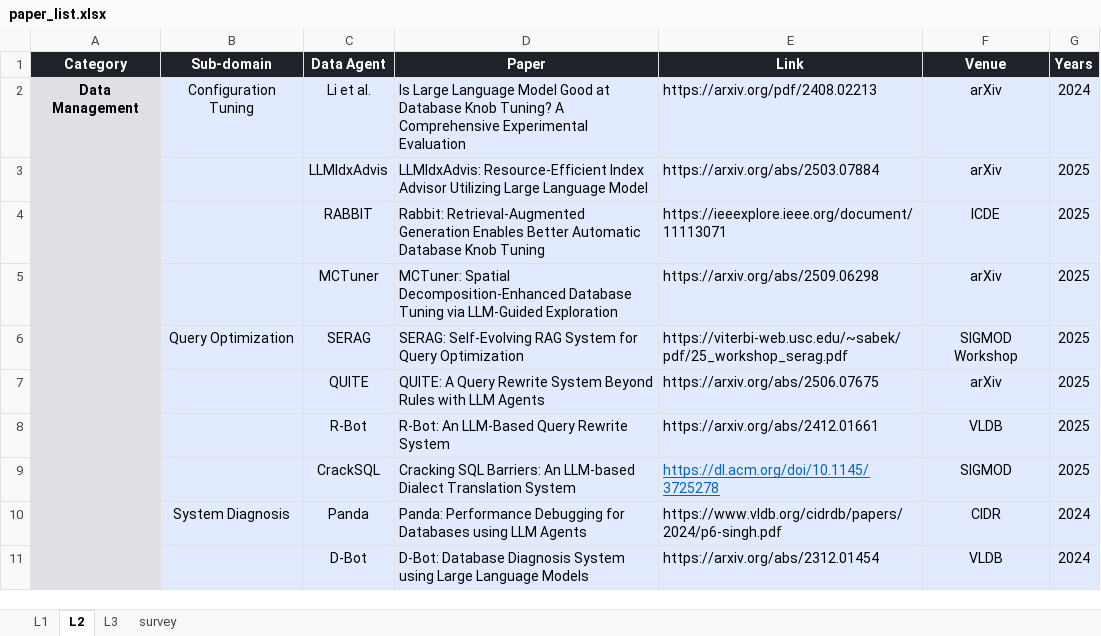
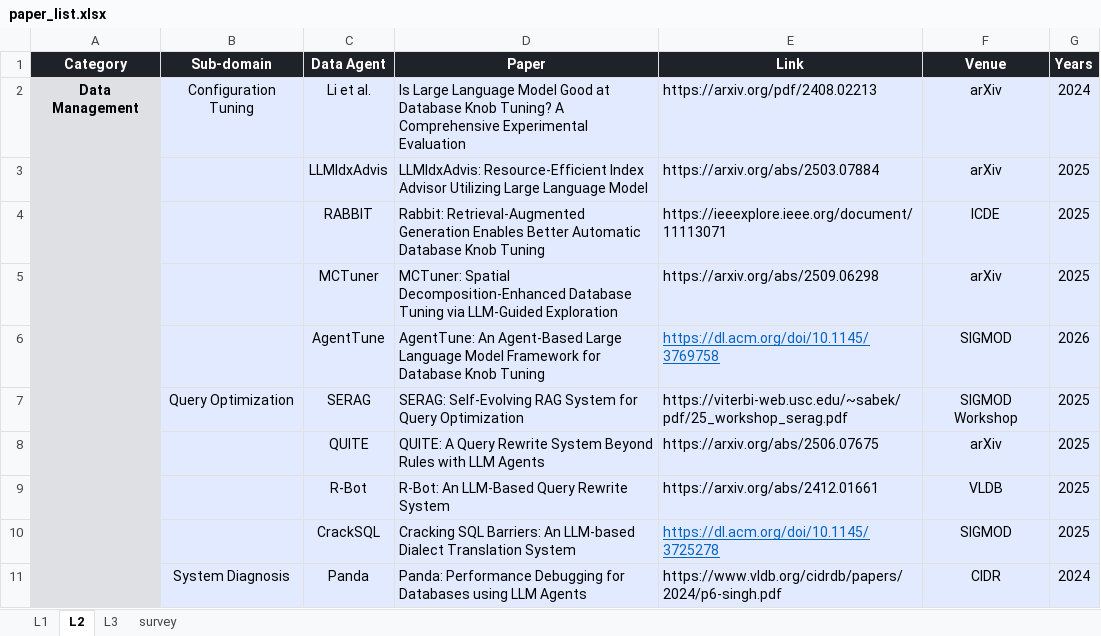
Before and after one commit to HKUSTDial/awesome-data-agents, an Excel workbook: src/paper_list.xlsx, sheet L2, drawn as a sheet; only a part is shown; the shorter side is filled out with more unchanged rows; values as stored, in another font and other column widths than the file's, no borders; the diff names each change by its address in the sheet, - before the commit and + after, or states it on an @@ line.

Commit message:
add: AgentTune

```diff
--- a/src/paper_list.xlsx (sheet L2)
+++ b/src/paper_list.xlsx (sheet L2)
+row 6:  |  | AgentTune | AgentTune: An Agent-Based Large Language Model Framework for Database Knob Tuning | https://dl.acm.org/doi/10.1145/3769758 | SIGMOD | 2026
```
Also changed, not shown: 2 other files.
